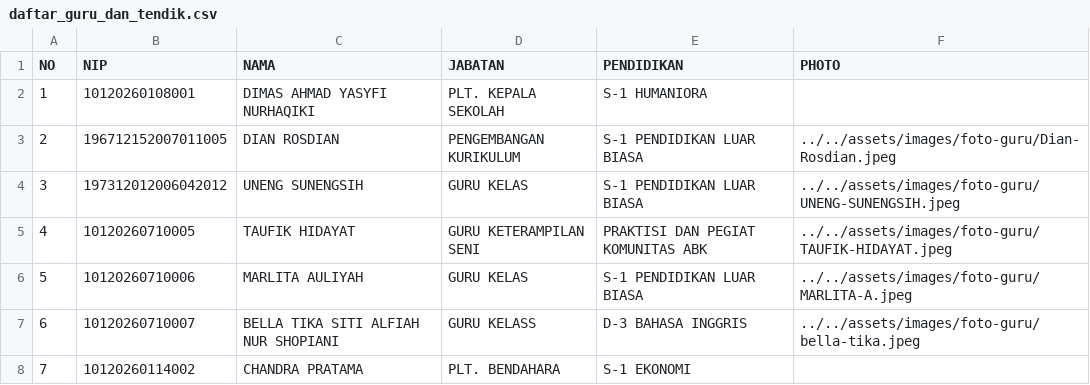
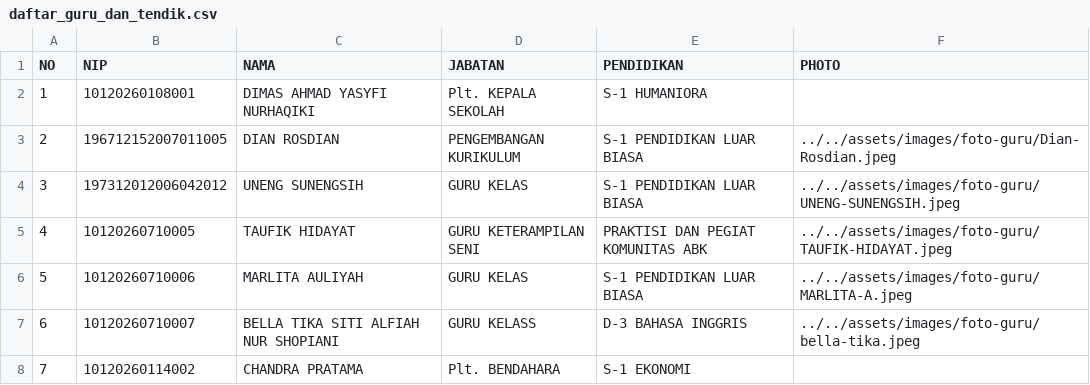
Before and after one commit to Ryobros/slb_website_landing_page, a CSV file: assets/data/daftar_guru_dan_tendik.csv, drawn as a sheet.

Commit message:
update data guru

```diff
--- a/assets/data/daftar_guru_dan_tendik.csv
+++ b/assets/data/daftar_guru_dan_tendik.csv
@@ -1,3 +1,3 @@
 NO,NIP,NAMA,JABATAN,PENDIDIKAN,PHOTO
-1,10120260108001,DIMAS AHMAD YASYFI NURHAQIKI,PLT. KEPALA SEKOLAH,S-1 HUMANIORA
+1,10120260108001,DIMAS AHMAD YASYFI NURHAQIKI,Plt. KEPALA SEKOLAH,S-1 HUMANIORA
 2,196712152007011005,DIAN ROSDIAN,PENGEMBANGAN KURIKULUM,S-1 PENDIDIKAN LUAR BIASA, ../../assets/images/foto-guru/Dian-Rosdian.jpeg
@@ -7,2 +7,2 @@ NO,NIP,NAMA,JABATAN,PENDIDIKAN,PHOTO
 6,10120260710007,BELLA TIKA SITI ALFIAH NUR SHOPIANI,GURU KELASS,D-3 BAHASA INGGRIS, ../../assets/images/foto-guru/bella-tika.jpeg
-7,10120260114002,CHANDRA PRATAMA,PLT. BENDAHARA,S-1 EKONOMI
+7,10120260114002,CHANDRA PRATAMA,Plt. BENDAHARA,S-1 EKONOMI
```
